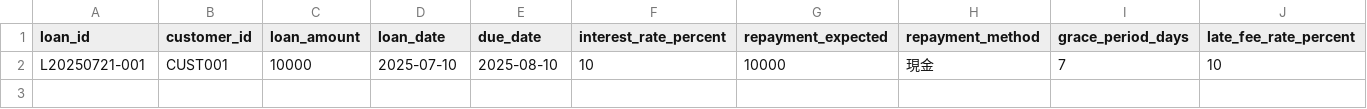
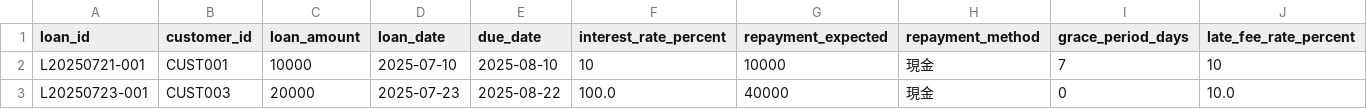
Before and after one commit to kazum-dev/k_loan_ledger, a CSV file: loan_v3.csv, drawn as a sheet; only a part is shown; rows hold the shown columns only; the diff names each change by its address in the sheet, - before the commit and + after, or states it on an @@ line.

```diff
--- a/loan_v3.csv
+++ b/loan_v3.csv
+row 3: L20250723-001 | CUST003 | 20000 | 2025-07-23 | 2025-08-22 | 100.0 | 40000 | 現金 | 0 | 10.0
```
Also changed, not shown: 3 other files.
